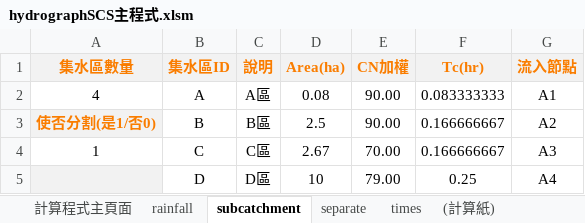
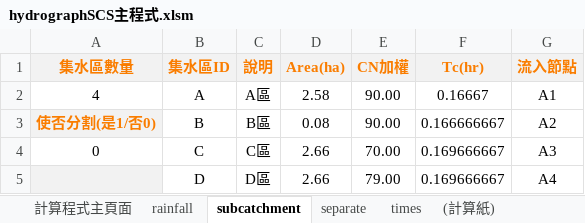
Before and after one commit to llllllllc/hydrographSCS, an Excel workbook: hydrographSCS/hydrographSCS主程式.xlsm, sheet subcatchment, drawn as a sheet; values as stored, in another font and other column widths than the file's, no borders; the diff names each change by its address in the sheet, - before the commit and + after, or states it on an @@ line.

```diff
--- a/hydrographSCS/hydrographSCS主程式.xlsm (sheet subcatchment)
+++ b/hydrographSCS/hydrographSCS主程式.xlsm (sheet subcatchment)
-D2 (Area(ha)): 0.08
+D2 (Area(ha)): 2.58
-F2 (Tc(hr)): 0.083333333
+F2 (Tc(hr)): 0.16667
-D3 (Area(ha)): 2.5
+D3 (Area(ha)): 0.08
-A4 (集水區數量): 1
+A4 (集水區數量): 0
-D4 (Area(ha)): 2.67
+D4 (Area(ha)): 2.66
-F4 (Tc(hr)): 0.166666667
+F4 (Tc(hr)): 0.169666667
-D5 (Area(ha)): 10
+D5 (Area(ha)): 2.66
-F5 (Tc(hr)): 0.25
+F5 (Tc(hr)): 0.169666667
```
Also changed, not shown: 31 other files.
